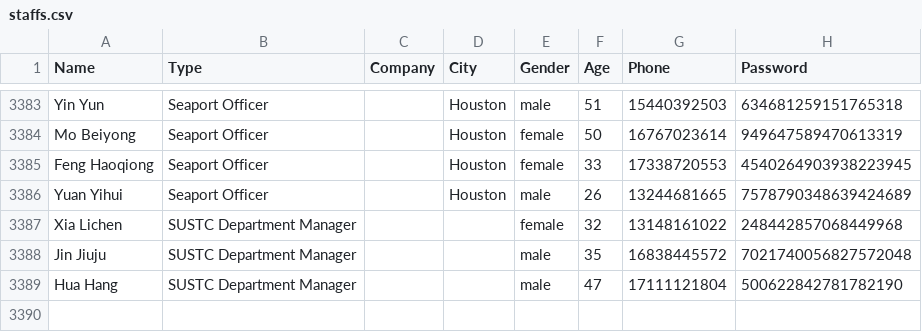
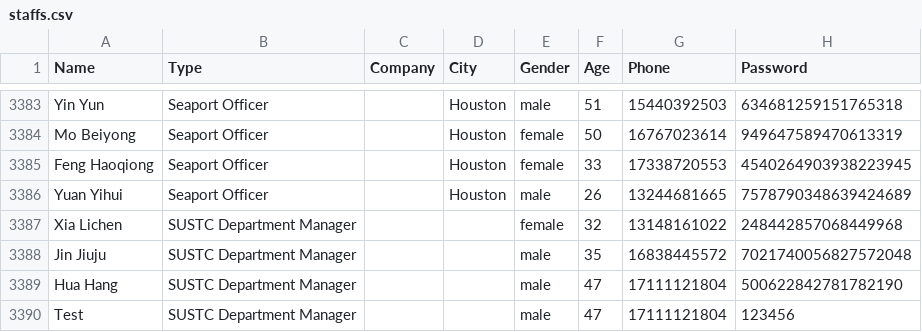
Before and after one commit to Xavier-xuan/SUSTech_CS307_Project2, a CSV file: project2/data/staffs.csv, drawn as a sheet; only a part is shown, gaps mark what is left out.

Commit message:
finish sustcManager.py

```diff
--- a/project2/data/staffs.csv
+++ b/project2/data/staffs.csv
@@ -3389 +3389,2 @@ Jin Jiuju,SUSTC Department Manager,,,male,35,16838445572,7021740056827572048
 Hua Hang,SUSTC Department Manager,,,male,47,17111121804,500622842781782190
+Test,SUSTC Department Manager,,,male,47,17111121804,123456
```
Also changed, not shown: 20 other files.
